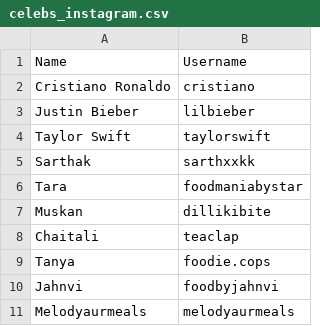
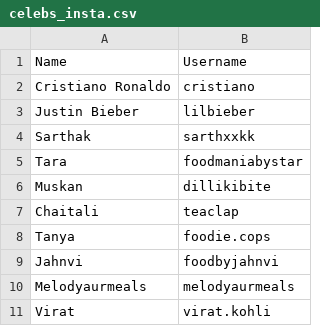
Before and after one commit to RishabhPathak02/ReachTool, a CSV file: uploads/celebs_insta.csv (was uploads/celebs_instagram.csv), drawn as a sheet; removed rows and columns are numbered as before the commit, all else as after; the diff names each change by its address in the sheet, - before the commit and + after, or states it on an @@ line.

Commit message:
adding loader and upload route fix

```diff
--- a/uploads/celebs_instagram.csv
+++ b/uploads/celebs_insta.csv
-row 4: Taylor Swift | taylorswift
+row 11: Virat | virat.kohli
```
Also changed, not shown: 11 other files.
